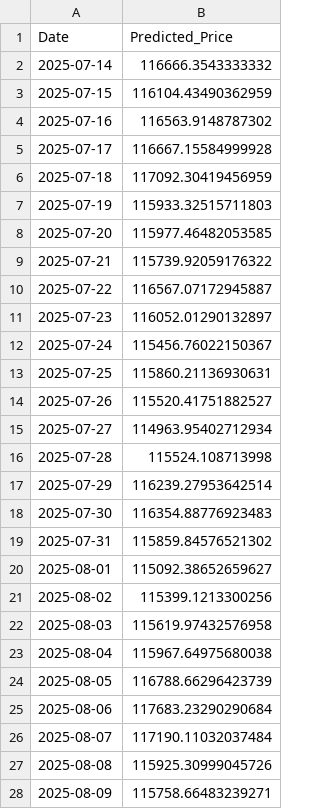
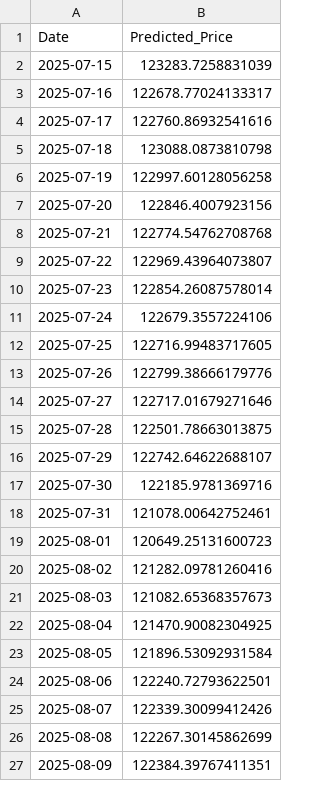
Before and after one commit to Aum107/demo, a CSV file: lstm_cnn_btc_price.csv, drawn as a sheet; only a part is shown; the diff covers the shown part only.

Commit message:
Automated prediction update

```diff
--- a/lstm_cnn_btc_price.csv
+++ b/lstm_cnn_btc_price.csv
@@ -1,28 +1,27 @@
 Date,Predicted_Price
-2025-07-14,116666.3543333332
-2025-07-15,116104.43490362959
-2025-07-16,116563.9148787302
-2025-07-17,116667.15584999928
-2025-07-18,117092.30419456959
-2025-07-19,115933.32515711803
-2025-07-20,115977.46482053585
-2025-07-21,115739.92059176322
-2025-07-22,116567.07172945887
-2025-07-23,116052.01290132897
-2025-07-24,115456.76022150367
-2025-07-25,115860.21136930631
-2025-07-26,115520.41751882527
-2025-07-27,114963.95402712934
-2025-07-28,115524.108713998
-2025-07-29,116239.27953642514
-2025-07-30,116354.88776923483
-2025-07-31,115859.84576521302
-2025-08-01,115092.38652659627
-2025-08-02,115399.1213300256
-2025-08-03,115619.97432576958
-2025-08-04,115967.64975680038
-2025-08-05,116788.66296423739
-2025-08-06,117683.23290290684
-2025-08-07,117190.11032037484
-2025-08-08,115925.30999045726
-2025-08-09,115758.66483239271
+2025-07-15,123283.7258831039
+2025-07-16,122678.77024133317
+2025-07-17,122760.86932541616
+2025-07-18,123088.0873810798
+2025-07-19,122997.60128056258
+2025-07-20,122846.4007923156
+2025-07-21,122774.54762708768
+2025-07-22,122969.43964073807
+2025-07-23,122854.26087578014
+2025-07-24,122679.3557224106
+2025-07-25,122716.99483717605
+2025-07-26,122799.38666179776
+2025-07-27,122717.01679271646
+2025-07-28,122501.78663013875
+2025-07-29,122742.64622688107
+2025-07-30,122185.9781369716
+2025-07-31,121078.00642752461
+2025-08-01,120649.25131600723
+2025-08-02,121282.09781260416
+2025-08-03,121082.65368357673
+2025-08-04,121470.90082304925
+2025-08-05,121896.53092931584
+2025-08-06,122240.72793622501
+2025-08-07,122339.30099412426
+2025-08-08,122267.30145862699
+2025-08-09,122384.39767411351
```
Also changed, not shown: 1 added row and 33 edited cells elsewhere in this file.
